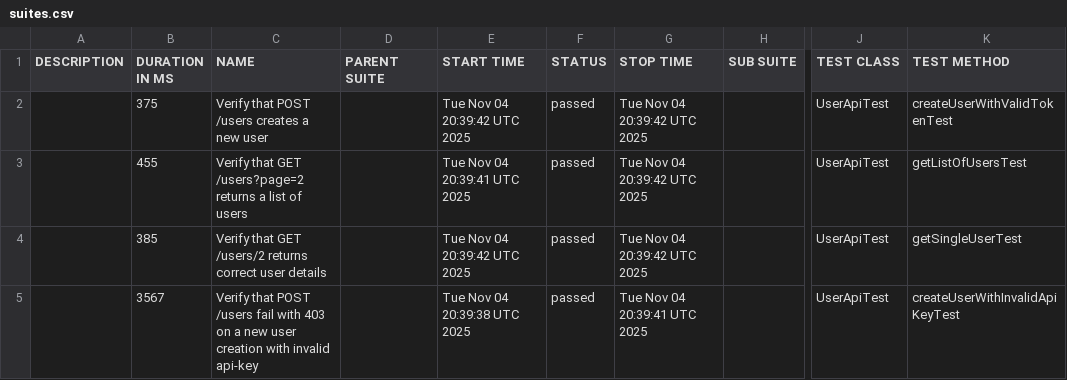
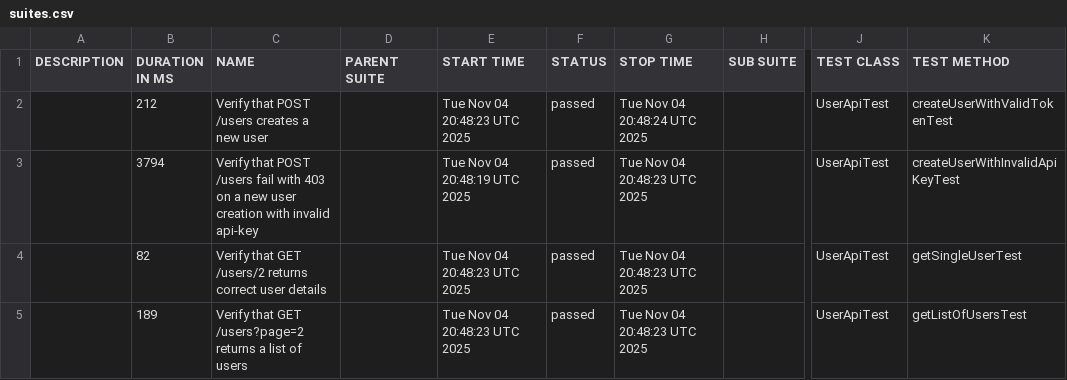
Before and after one commit to RodionYeremeiev/demo_taf_ui_api, a CSV file: api-tests/data/suites.csv, drawn as a sheet; only a part is shown, gaps mark what is left out; the diff names each change by its address in the sheet, - before the commit and + after, or states it on an @@ line.

```diff
--- a/api-tests/data/suites.csv
+++ b/api-tests/data/suites.csv
-B2 (DURATION IN MS): 375
+B2 (DURATION IN MS): 212
-E2 (START TIME): Tue Nov 04 20:39:42 UTC 2025
+E2 (START TIME): Tue Nov 04 20:48:23 UTC 2025
-G2 (STOP TIME): Tue Nov 04 20:39:42 UTC 2025
+G2 (STOP TIME): Tue Nov 04 20:48:24 UTC 2025
-B3 (DURATION IN MS): 455
+B3 (DURATION IN MS): 3794
-C3 (NAME): Verify that GET /users?page=2 returns a list of users
+C3 (NAME): Verify that POST /users fail with 403 on a new user creation with invalid api-key
-E3 (START TIME): Tue Nov 04 20:39:41 UTC 2025
+E3 (START TIME): Tue Nov 04 20:48:19 UTC 2025
-G3:G4 (STOP TIME): Tue Nov 04 20:39:42 UTC 2025
+G3:G4 (STOP TIME): Tue Nov 04 20:48:23 UTC 2025
-K3 (TEST METHOD): getListOfUsersTest
+K3 (TEST METHOD): createUserWithInvalidApiKeyTest
-B4 (DURATION IN MS): 385
+B4 (DURATION IN MS): 82
-E4 (START TIME): Tue Nov 04 20:39:42 UTC 2025
+E4 (START TIME): Tue Nov 04 20:48:23 UTC 2025
-B5 (DURATION IN MS): 3567
+B5 (DURATION IN MS): 189
-C5 (NAME): Verify that POST /users fail with 403 on a new user creation with invalid api-key
+C5 (NAME): Verify that GET /users?page=2 returns a list of users
-E5 (START TIME): Tue Nov 04 20:39:38 UTC 2025
+E5 (START TIME): Tue Nov 04 20:48:23 UTC 2025
-G5 (STOP TIME): Tue Nov 04 20:39:41 UTC 2025
+G5 (STOP TIME): Tue Nov 04 20:48:23 UTC 2025
-K5 (TEST METHOD): createUserWithInvalidApiKeyTest
+K5 (TEST METHOD): getListOfUsersTest
```
Also changed, not shown: 30 other files.
